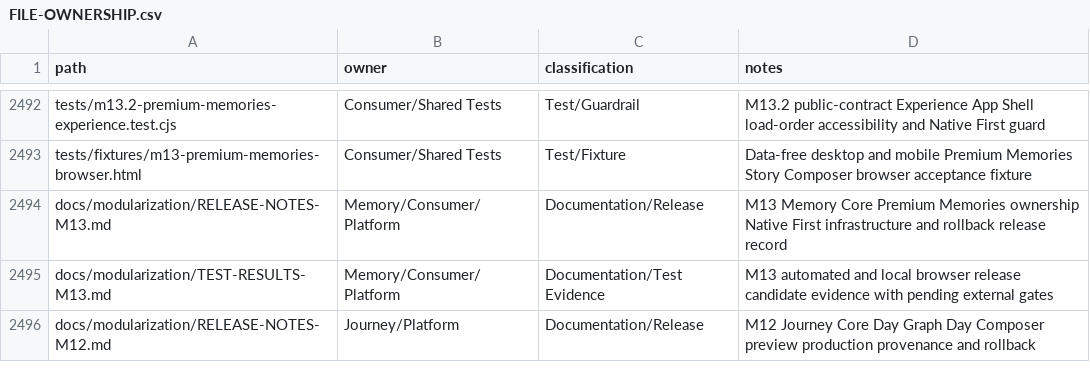
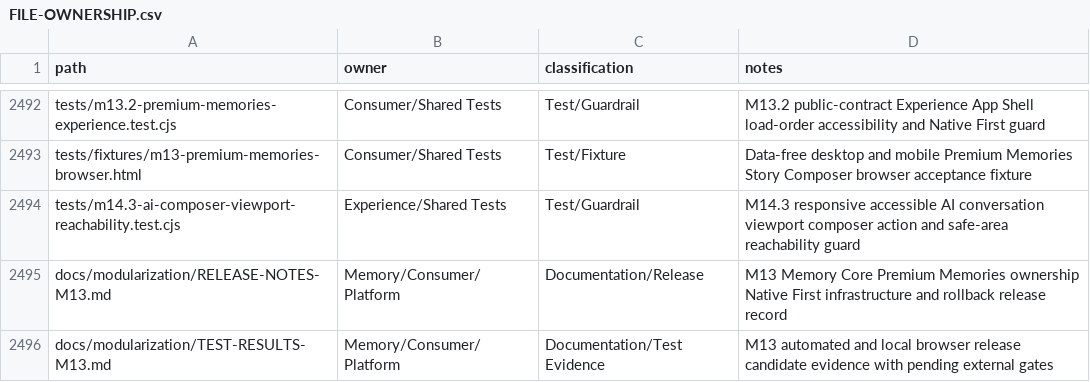
Before and after one commit to fklaas/luvia, a CSV file: docs/modularization/FILE-OWNERSHIP.csv, drawn as a sheet; only a part is shown, gaps mark what is left out; the shorter side is filled out with more unchanged rows.

Commit message:
feat(m14): make AI composer viewport-safe

```diff
--- a/docs/modularization/FILE-OWNERSHIP.csv
+++ b/docs/modularization/FILE-OWNERSHIP.csv
@@ -2493,2 +2493,3 @@ tests/m13.2-premium-memories-experience.test.cjs,Consumer/Shared Tests,Test/Guar
 tests/fixtures/m13-premium-memories-browser.html,Consumer/Shared Tests,Test/Fixture,Data-free desktop and mobile Premium Memories Story Composer browser acceptance fixture
+tests/m14.3-ai-composer-viewport-reachability.test.cjs,Experience/Shared Tests,Test/Guardrail,M14.3 responsive accessible AI conversation viewport composer action and safe-area reachability guard
 docs/modularization/RELEASE-NOTES-M13.md,Memory/Consumer/Platform,Documentation/Release,M13 Memory Core Premium Memories ownership Native First infrastructure and rollback release record
```
Also changed, not shown: 3 other files.
